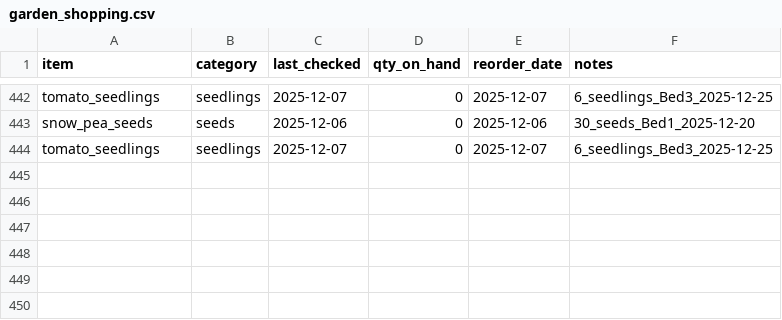
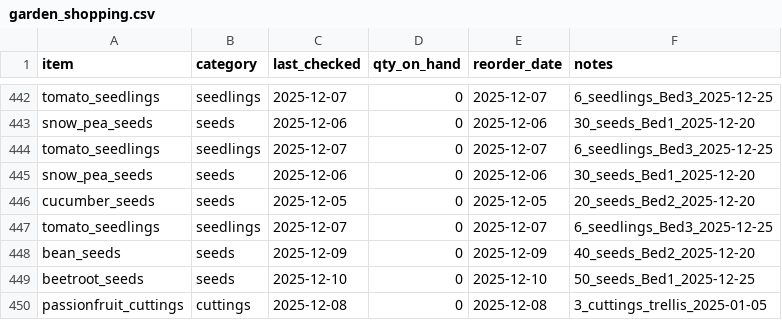
Before and after one commit to ozbren/garden-ai, a CSV file: data/garden_shopping.csv, drawn as a sheet; only a part is shown, gaps mark what is left out.

```diff
--- a/data/garden_shopping.csv
+++ b/data/garden_shopping.csv
@@ -444 +444,7 @@ snow_pea_seeds,seeds,2025-12-06,0,2025-12-06,30_seeds_Bed1_2025-12-20
 tomato_seedlings,seedlings,2025-12-07,0,2025-12-07,6_seedlings_Bed3_2025-12-25
+snow_pea_seeds,seeds,2025-12-06,0,2025-12-06,30_seeds_Bed1_2025-12-20
+cucumber_seeds,seeds,2025-12-05,0,2025-12-05,20_seeds_Bed2_2025-12-20
+tomato_seedlings,seedlings,2025-12-07,0,2025-12-07,6_seedlings_Bed3_2025-12-25
+bean_seeds,seeds,2025-12-09,0,2025-12-09,40_seeds_Bed2_2025-12-20
+beetroot_seeds,seeds,2025-12-10,0,2025-12-10,50_seeds_Bed1_2025-12-25
+passionfruit_cuttings,cuttings,2025-12-08,0,2025-12-08,3_cuttings_trellis_2025-01-05
```
